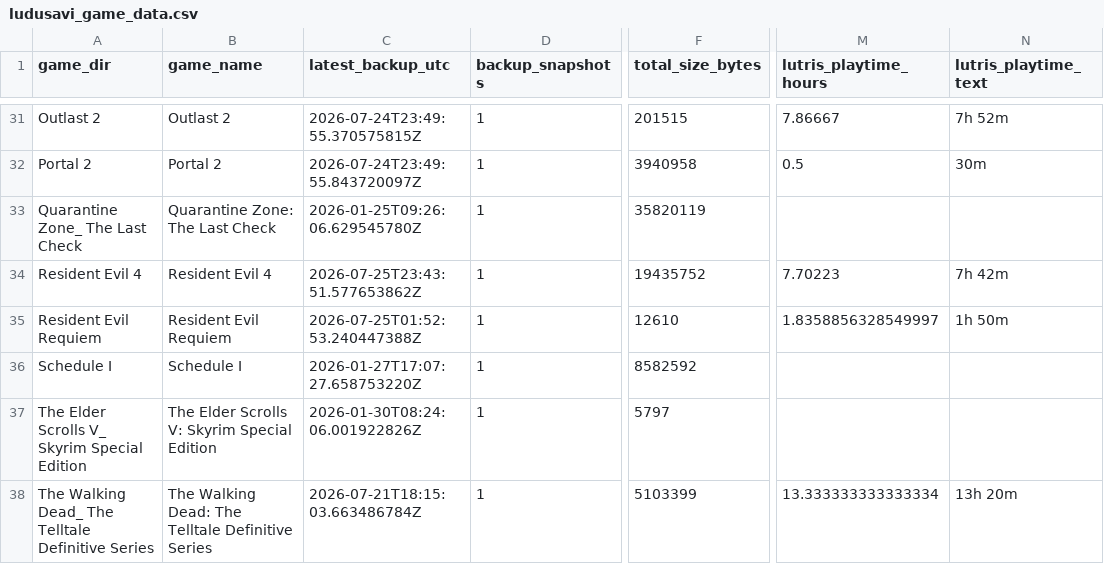
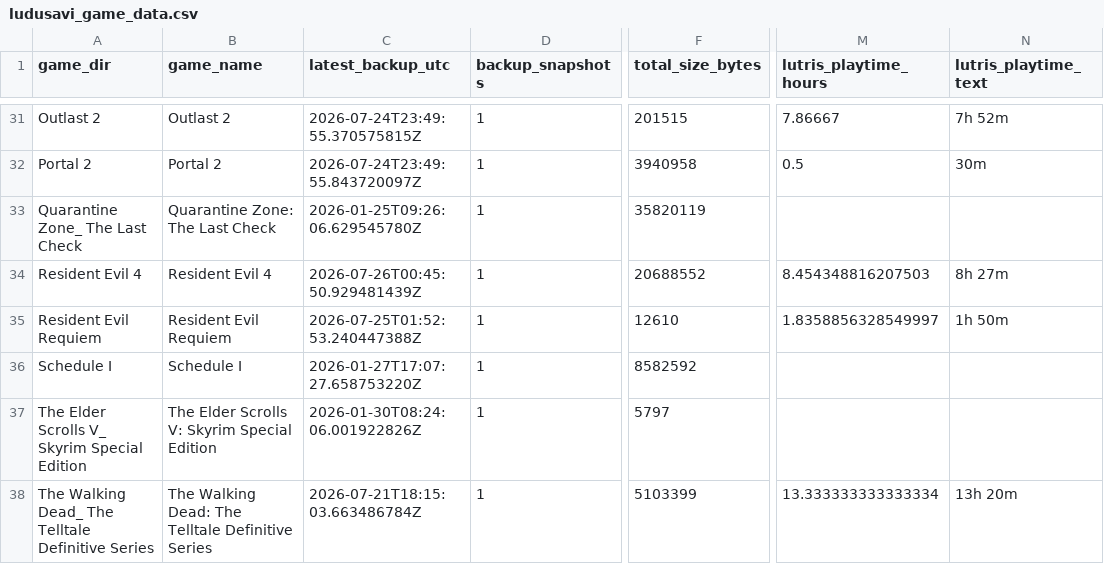
Before and after one commit to X3eRo0/ludusavi-stats-public, a CSV file: ludusavi_game_data.csv, drawn as a sheet; only a part is shown, gaps mark what is left out; the diff names each change by its address in the sheet, - before the commit and + after, or states it on an @@ line.

```diff
--- a/ludusavi_game_data.csv
+++ b/ludusavi_game_data.csv
-C34 (latest_backup_utc): 2026-07-25T23:43:51.577653862Z
+C34 (latest_backup_utc): 2026-07-26T00:45:50.929481439Z
-F34 (total_size_bytes): 19435752
+F34 (total_size_bytes): 20688552
-M34 (lutris_playtime_hours): 7.70223
+M34 (lutris_playtime_hours): 8.454348816207503
-N34 (lutris_playtime_text): 7h 42m
+N34 (lutris_playtime_text): 8h 27m
```
